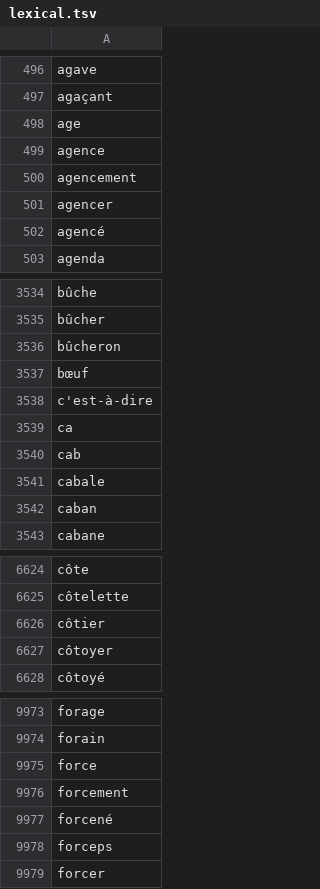
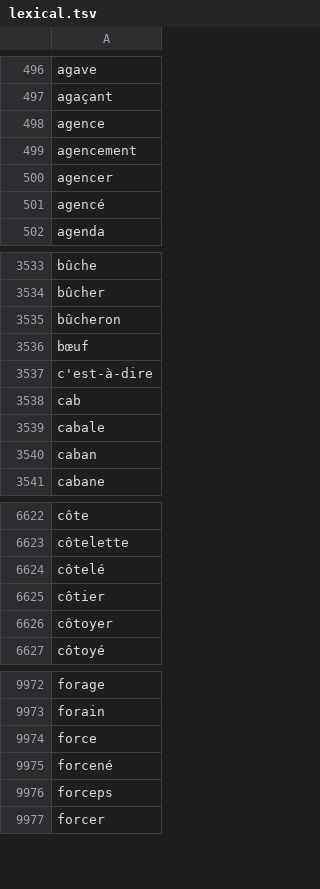
Before and after one commit to NEETROF/cymbra, a TSV file: scripts/lingua-data/tables/fr/lexical.tsv, drawn as a sheet; only a part is shown, gaps mark what is left out.

```diff
--- a/scripts/lingua-data/tables/fr/lexical.tsv
+++ b/scripts/lingua-data/tables/fr/lexical.tsv
@@ -497,3 +497,2 @@ agave
 agaçant
-age
 agence
@@ -3538,3 +3537,2 @@ bœuf
 c'est-à-dire
-ca
 cab
@@ -6625,2 +6623,3 @@ côte
 côtelette
+côtelé
 côtier
@@ -9975,3 +9974,2 @@ forain
 force
-forcement
 forcené
```
Also changed, not shown: scripts/lingua-data/tables/fr-en/senses.tsv, scripts/lingua-data/tables/fr/freq.tsv, 6 other files.
